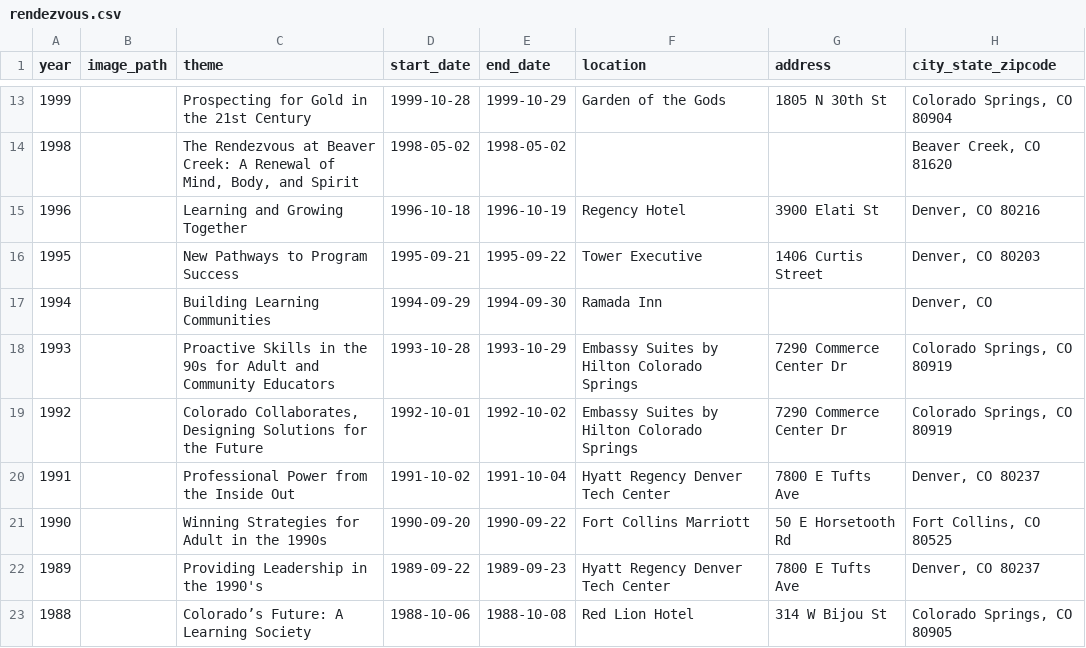
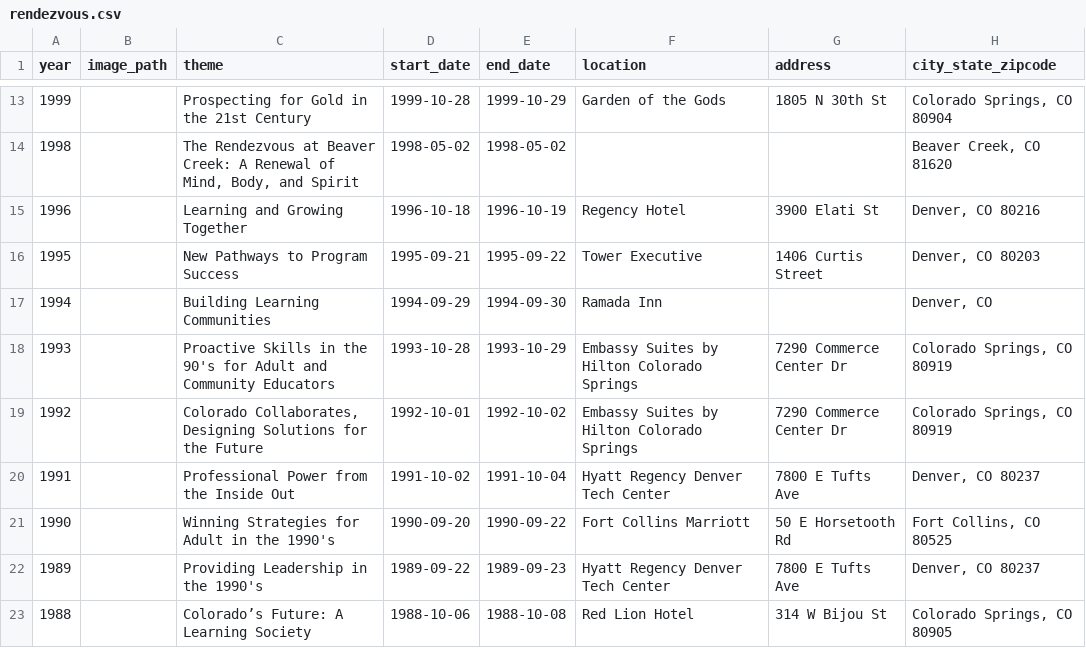
Before and after one commit to caepa/caepa.github.io, a CSV file: _data/rendezvous.csv, drawn as a sheet; only a part is shown, gaps mark what is left out; the diff names each change by its address in the sheet, - before the commit and + after, or states it on an @@ line.

```diff
--- a/_data/rendezvous.csv
+++ b/_data/rendezvous.csv
-C18 (theme): …in the 90s for Adult…
+C18 (theme): …in the 90's for Adult…
-C21 (theme): Winning Strategies for Adult in the 1990s
+C21 (theme): Winning Strategies for Adult in the 1990's
```
Also changed, not shown: 1 other file.
